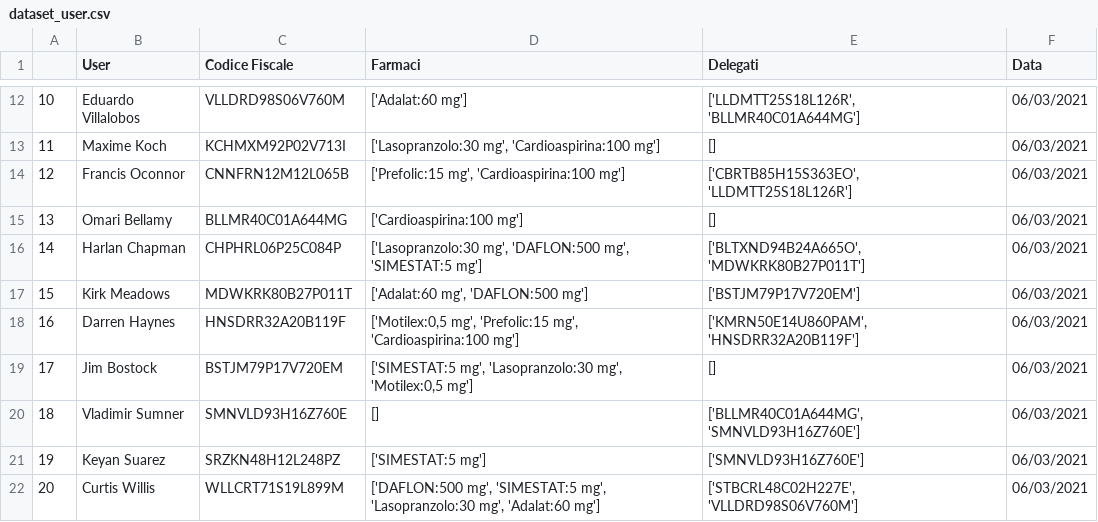
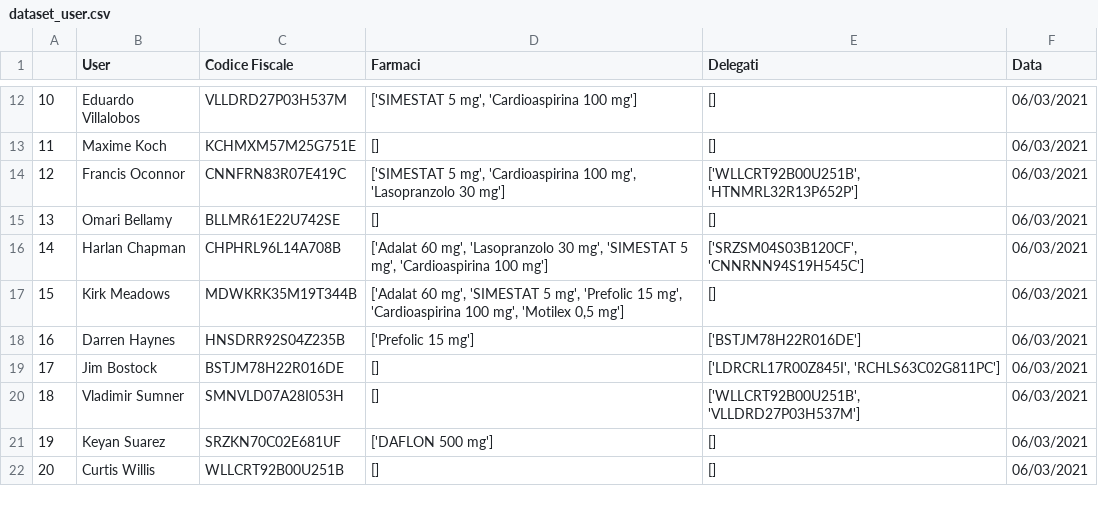
Before and after one commit to s1662104/BiometricSystems, a CSV file: dataset_user.csv, drawn as a sheet; only a part is shown, gaps mark what is left out; the diff covers the shown part only.

Commit message:
farmaci prelevabili: pt. 5.3 fix

```diff
--- a/dataset_user.csv
+++ b/dataset_user.csv
@@ -12,11 +12,11 @@
-10,Eduardo Villalobos,VLLDRD98S06V760M,['Adalat:60 mg'],"['LLDMTT25S18L126R', 'BLLMR40C01A644MG']",06/03/2021
-11,Maxime Koch,KCHMXM92P02V713I,"['Lasopranzolo:30 mg', 'Cardioaspirina:100 mg']",[],06/03/2021
-12,Francis Oconnor,CNNFRN12M12L065B,"['Prefolic:15 mg', 'Cardioaspirina:100 mg']","['CBRTB85H15S363EO', 'LLDMTT25S18L126R']",06/03/2021
-13,Omari Bellamy,BLLMR40C01A644MG,['Cardioaspirina:100 mg'],[],06/03/2021
-14,Harlan Chapman,CHPHRL06P25C084P,"['Lasopranzolo:30 mg', 'DAFLON:500 mg', 'SIMESTAT:5 mg']","['BLTXND94B24A665O', 'MDWKRK80B27P011T']",06/03/2021
-15,Kirk Meadows,MDWKRK80B27P011T,"['Adalat:60 mg', 'DAFLON:500 mg']",['BSTJM79P17V720EM'],06/03/2021
-16,Darren Haynes,HNSDRR32A20B119F,"['Motilex:0,5 mg', 'Prefolic:15 mg', 'Cardioaspirina:100 mg']","['KMRN50E14U860PAM', 'HNSDRR32A20B119F']",06/03/2021
-17,Jim Bostock,BSTJM79P17V720EM,"['SIMESTAT:5 mg', 'Lasopranzolo:30 mg', 'Motilex:0,5 mg']",[],06/03/2021
-18,Vladimir Sumner,SMNVLD93H16Z760E,[],"['BLLMR40C01A644MG', 'SMNVLD93H16Z760E']",06/03/2021
-19,Keyan Suarez,SRZKN48H12L248PZ,['SIMESTAT:5 mg'],['SMNVLD93H16Z760E'],06/03/2021
-20,Curtis Willis,WLLCRT71S19L899M,"['DAFLON:500 mg', 'SIMESTAT:5 mg', 'Lasopranzolo:30 mg', 'Adalat:60 mg']","['STBCRL48C02H227E', 'VLLDRD98S06V760M']",06/03/2021
+10,Eduardo Villalobos,VLLDRD27P03H537M,"['SIMESTAT 5 mg', 'Cardioaspirina 100 mg']",[],06/03/2021
+11,Maxime Koch,KCHMXM57M25G751E,[],[],06/03/2021
+12,Francis Oconnor,CNNFRN83R07E419C,"['SIMESTAT 5 mg', 'Cardioaspirina 100 mg', 'Lasopranzolo 30 mg']","['WLLCRT92B00U251B', 'HTNMRL32R13P652P']",06/03/2021
+13,Omari Bellamy,BLLMR61E22U742SE,[],[],06/03/2021
+14,Harlan Chapman,CHPHRL96L14A708B,"['Adalat 60 mg', 'Lasopranzolo 30 mg', 'SIMESTAT 5 mg', 'Cardioaspirina 100 mg']","['SRZSM04S03B120CF', 'CNNRNN94S19H545C']",06/03/2021
+15,Kirk Meadows,MDWKRK35M19T344B,"['Adalat 60 mg', 'SIMESTAT 5 mg', 'Prefolic 15 mg', 'Cardioaspirina 100 mg', 'Motilex 0,5 mg']",[],06/03/2021
+16,Darren Haynes,HNSDRR92S04Z235B,['Prefolic 15 mg'],['BSTJM78H22R016DE'],06/03/2021
+17,Jim Bostock,BSTJM78H22R016DE,[],"['LDRCRL17R00Z845I', 'RCHLS63C02G811PC']",06/03/2021
+18,Vladimir Sumner,SMNVLD07A28I053H,[],"['WLLCRT92B00U251B', 'VLLDRD27P03H537M']",06/03/2021
+19,Keyan Suarez,SRZKN70C02E681UF,['DAFLON 500 mg'],[],06/03/2021
+20,Curtis Willis,WLLCRT92B00U251B,[],[],06/03/2021
```
Also changed, not shown: 85 edited cells elsewhere in this file, 2 other files.
